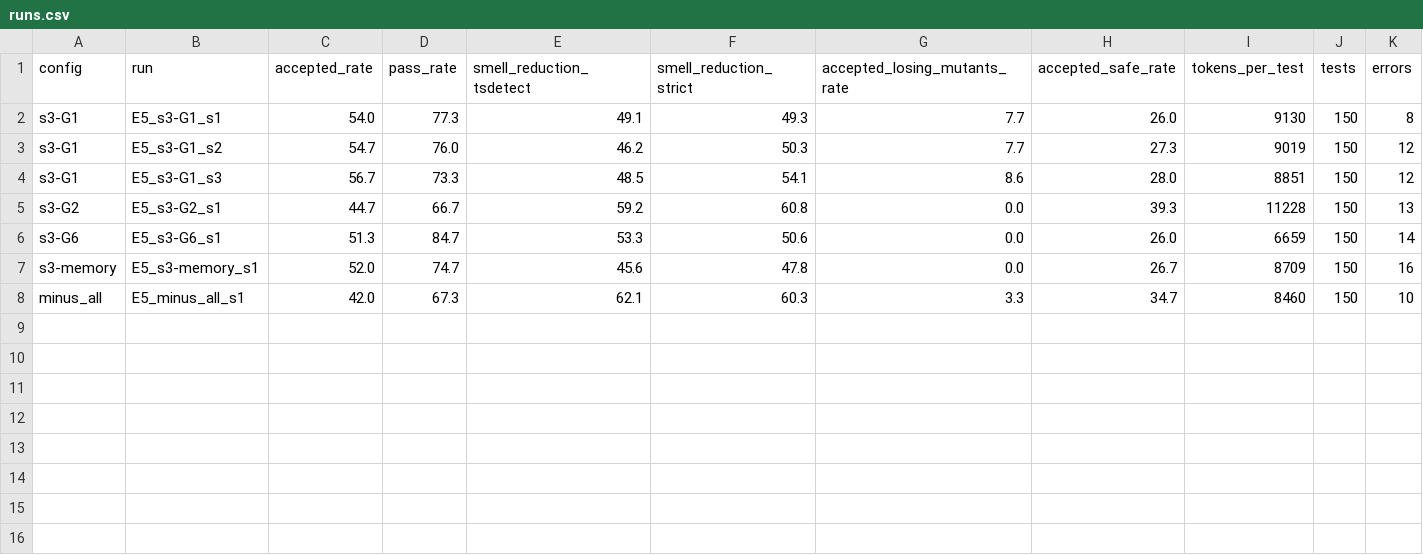
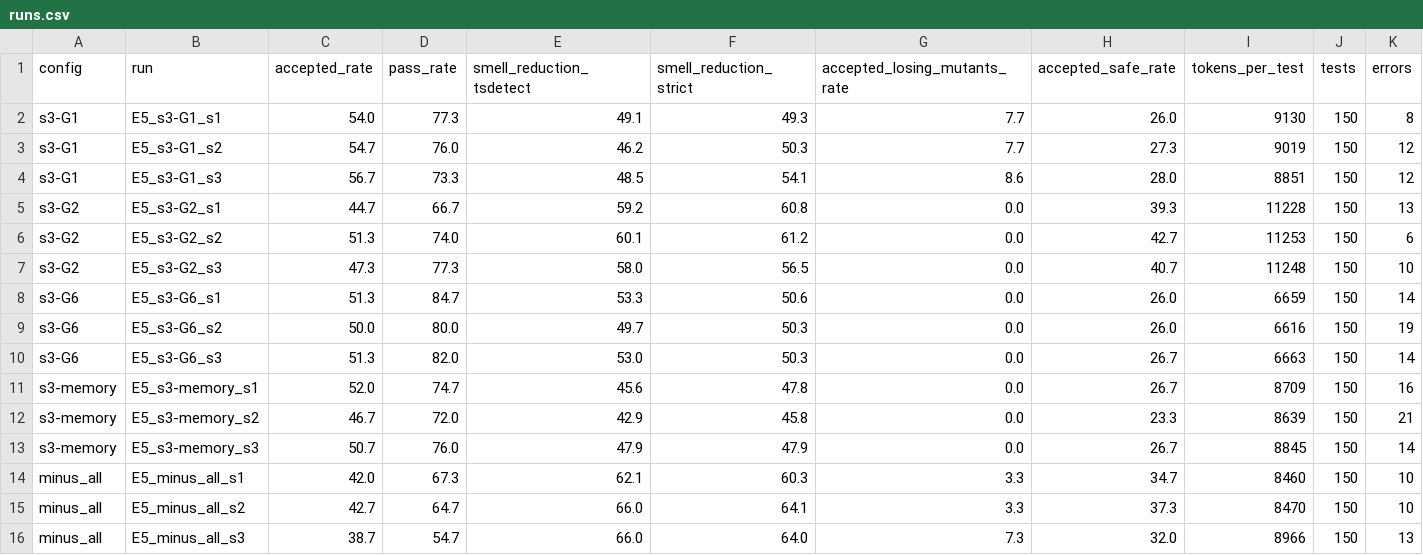
Before and after one commit to msaqibatifj/testdebt, a CSV file: results/E5/runs.csv, drawn as a sheet; only a part is shown; rows hold the shown columns only; the diff names each change by its address in the sheet, - before the commit and + after, or states it on an @@ line.

Commit message:
Seeds 2-3 for E2, E5, ES: 3-seed means everywhere, paired tests pooled over 450 pairs, G6 verdict Partially; paper text, README and requirements updated

```diff
--- a/results/E5/runs.csv
+++ b/results/E5/runs.csv
+row 6: s3-G2 | E5_s3-G2_s2 | 51.3 | 74.0 | 60.1 | 61.2 | 0.0 | 42.7 | 11253 | 150 | 6
+row 7: s3-G2 | E5_s3-G2_s3 | 47.3 | 77.3 | 58.0 | 56.5 | 0.0 | 40.7 | 11248 | 150 | 10
+row 9: s3-G6 | E5_s3-G6_s2 | 50.0 | 80.0 | 49.7 | 50.3 | 0.0 | 26.0 | 6616 | 150 | 19
+row 10: s3-G6 | E5_s3-G6_s3 | 51.3 | 82.0 | 53.0 | 50.3 | 0.0 | 26.7 | 6663 | 150 | 14
+row 12: s3-memory | E5_s3-memory_s2 | 46.7 | 72.0 | 42.9 | 45.8 | 0.0 | 23.3 | 8639 | 150 | 21
+row 13: s3-memory | E5_s3-memory_s3 | 50.7 | 76.0 | 47.9 | 47.9 | 0.0 | 26.7 | 8845 | 150 | 14
+row 15: minus_all | E5_minus_all_s2 | 42.7 | 64.7 | 66.0 | 64.1 | 3.3 | 37.3 | 8470 | 150 | 10
+row 16: minus_all | E5_minus_all_s3 | 38.7 | 54.7 | 66.0 | 64.0 | 7.3 | 32.0 | 8966 | 150 | 13
```
Also changed, not shown: results/E2/runs.csv, results/E4/g1.csv, 40 other files.
